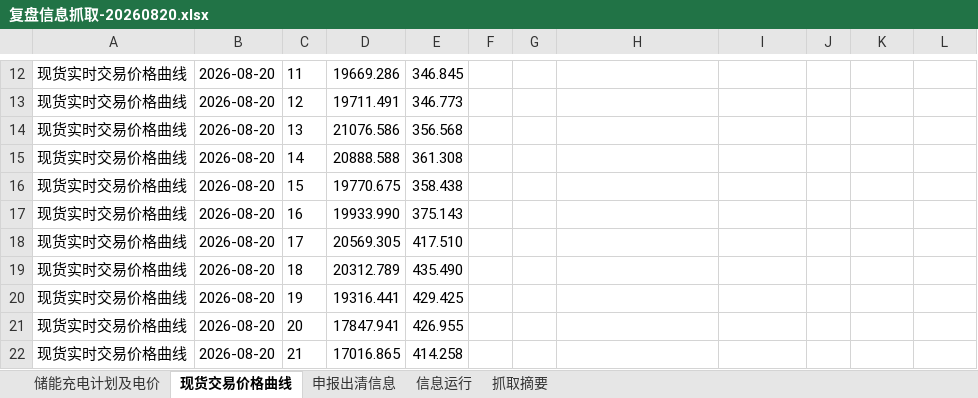
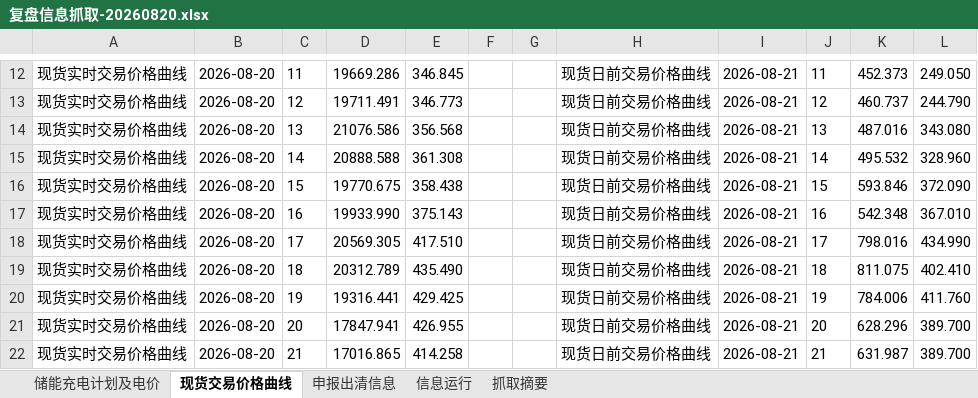
Before and after one commit to arliu633-glitch/hb-price-chart-public, an Excel workbook: review-results/复盘信息抓取-20260820.xlsx, sheet 现货交易价格曲线, drawn as a sheet; only a part is shown, gaps mark what is left out; values as stored, in another font and other column widths than the file's, no borders; the diff covers the shown part only; the diff names each change by its address in the sheet, - before the commit and + after, or states it on an @@ line.

```diff
--- a/review-results/复盘信息抓取-20260820.xlsx (sheet 现货交易价格曲线)
+++ b/review-results/复盘信息抓取-20260820.xlsx (sheet 现货交易价格曲线)
-H12:H22: (empty)
+H12:H22: 现货日前交易价格曲线
-I12:I22: (empty)
+I12:I22: 2026-08-21
-J12: (empty)
+J12: 11
-K12: (empty)
+K12: 452.373
-L12: (empty)
+L12: 249.050
-J13: (empty)
+J13: 12
-K13: (empty)
+K13: 460.737
-L13: (empty)
+L13: 244.790
-J14: (empty)
+J14: 13
-K14: (empty)
+K14: 487.016
-L14: (empty)
+L14: 343.080
-J15: (empty)
+J15: 14
-K15: (empty)
+K15: 495.532
-L15: (empty)
+L15: 328.960
-J16: (empty)
+J16: 15
-K16: (empty)
+K16: 593.846
-L16: (empty)
+L16: 372.090
-J17: (empty)
+J17: 16
-K17: (empty)
+K17: 542.348
-L17: (empty)
+L17: 367.010
-J18: (empty)
+J18: 17
-K18: (empty)
+K18: 798.016
-L18: (empty)
+L18: 434.990
-J19: (empty)
+J19: 18
-K19: (empty)
+K19: 811.075
-L19: (empty)
+L19: 402.410
-J20: (empty)
+J20: 19
-K20: (empty)
+K20: 784.006
-L20: (empty)
+L20: 411.760
-J21: (empty)
+J21: 20
-K21: (empty)
+K21: 628.296
-L21:L22: (empty)
+L21:L22: 389.700
-J22: (empty)
+J22: 21
-K22: (empty)
+K22: 631.987
```
Also changed, not shown: 65 edited cells elsewhere in this sheet, sheet 抓取摘要, 2 other files.
